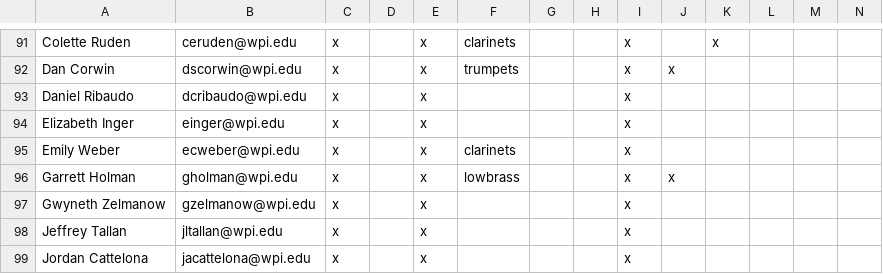
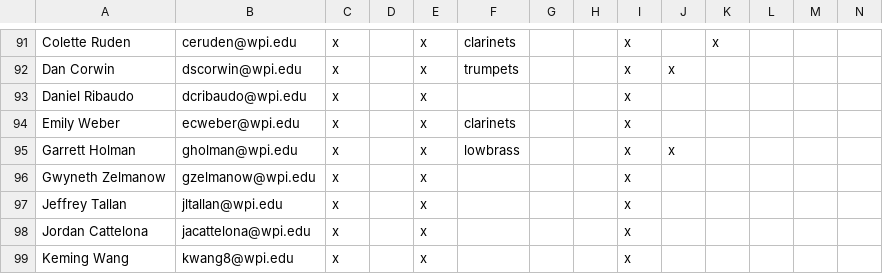
Before and after one commit to WPIPepBand/updateMailingLists, a CSV file: Email aliases (For script) - Sheet1.csv, drawn as a sheet; only a part is shown, gaps mark what is left out; the shorter side is filled out with more unchanged rows; the diff names each change by its address in the sheet, - before the commit and + after, or states it on an @@ line.

Commit message:
delete stands member
we dont even like them jk jk

```diff
--- a/Email aliases (For script) - Sheet1.csv
+++ b/Email aliases (For script) - Sheet1.csv
-row 94: Elizabeth Inger | einger@wpi.edu | x |  | x |  |  |  | x
```
